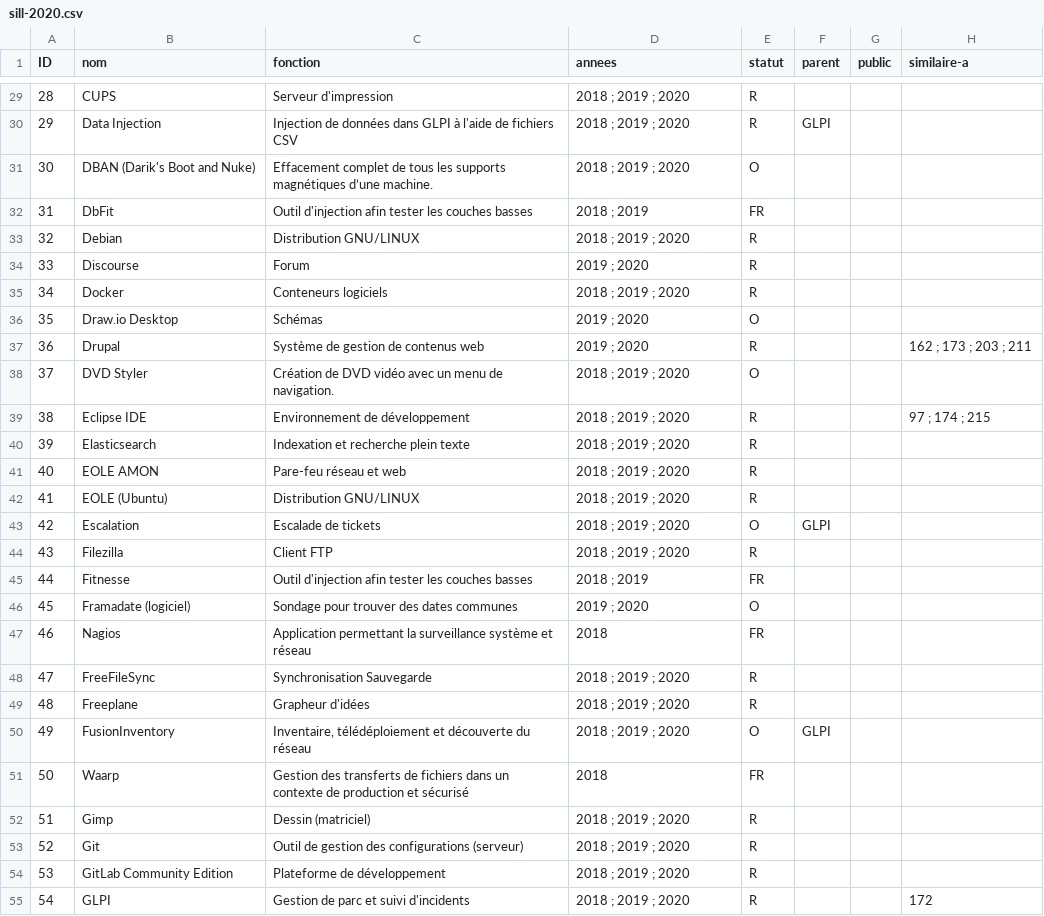
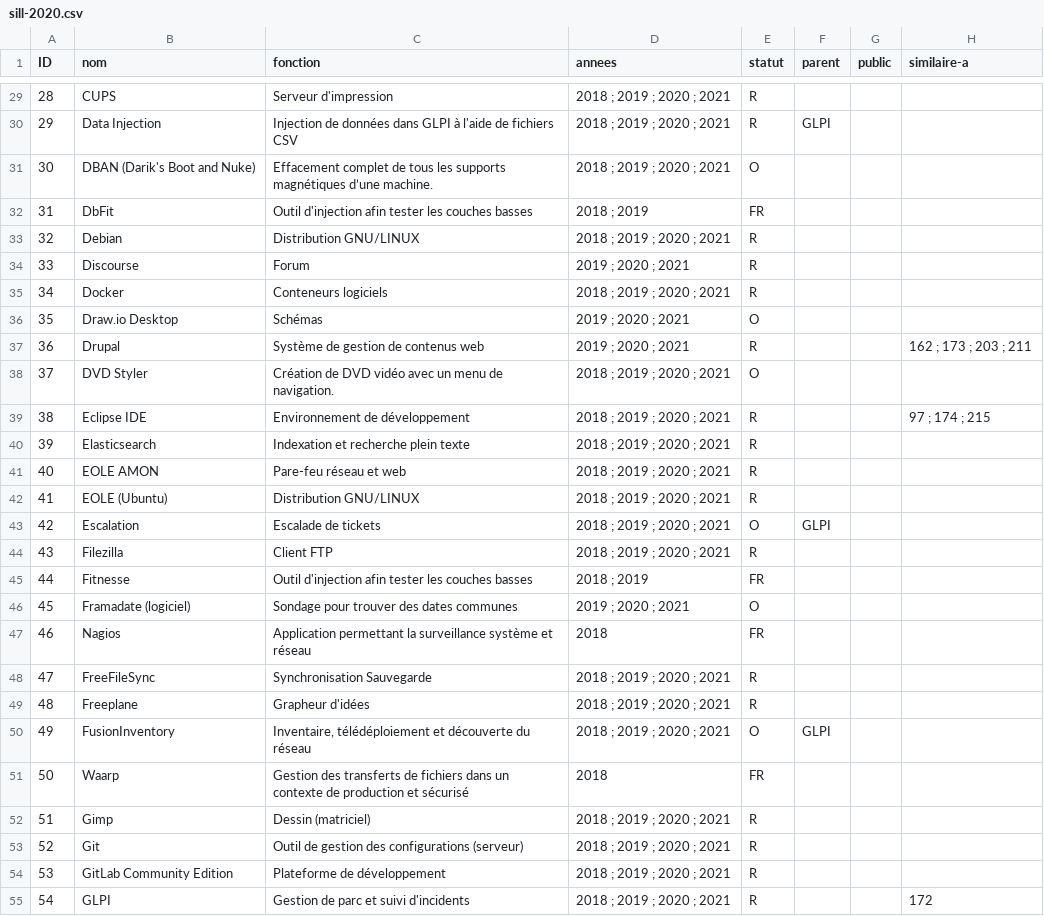
Before and after one commit to dzc34/sill, a CSV file: 2020/sill-2020.csv, drawn as a sheet; only a part is shown, gaps mark what is left out; the diff covers the shown part only; the diff names each change by its address in the sheet, - before the commit and + after, or states it on an @@ line.

```diff
--- a/2020/sill-2020.csv
+++ b/2020/sill-2020.csv
-D29:D31 (annees): 2018 ; 2019 ; 2020
+D29:D31 (annees): 2018 ; 2019 ; 2020 ; 2021
-D33 (annees): 2018 ; 2019 ; 2020
+D33 (annees): 2018 ; 2019 ; 2020 ; 2021
-D34 (annees): 2019 ; 2020
+D34 (annees): 2019 ; 2020 ; 2021
-D35 (annees): 2018 ; 2019 ; 2020
+D35 (annees): 2018 ; 2019 ; 2020 ; 2021
-D36:D37 (annees): 2019 ; 2020
+D36:D37 (annees): 2019 ; 2020 ; 2021
-D38:D44 (annees): 2018 ; 2019 ; 2020
+D38:D44 (annees): 2018 ; 2019 ; 2020 ; 2021
-D46 (annees): 2019 ; 2020
+D46 (annees): 2019 ; 2020 ; 2021
-D48:D50 (annees): 2018 ; 2019 ; 2020
+D48:D50 (annees): 2018 ; 2019 ; 2020 ; 2021
-D52:D55 (annees): 2018 ; 2019 ; 2020
+D52:D55 (annees): 2018 ; 2019 ; 2020 ; 2021
```
Also changed, not shown: 132 edited cells elsewhere in this file.
